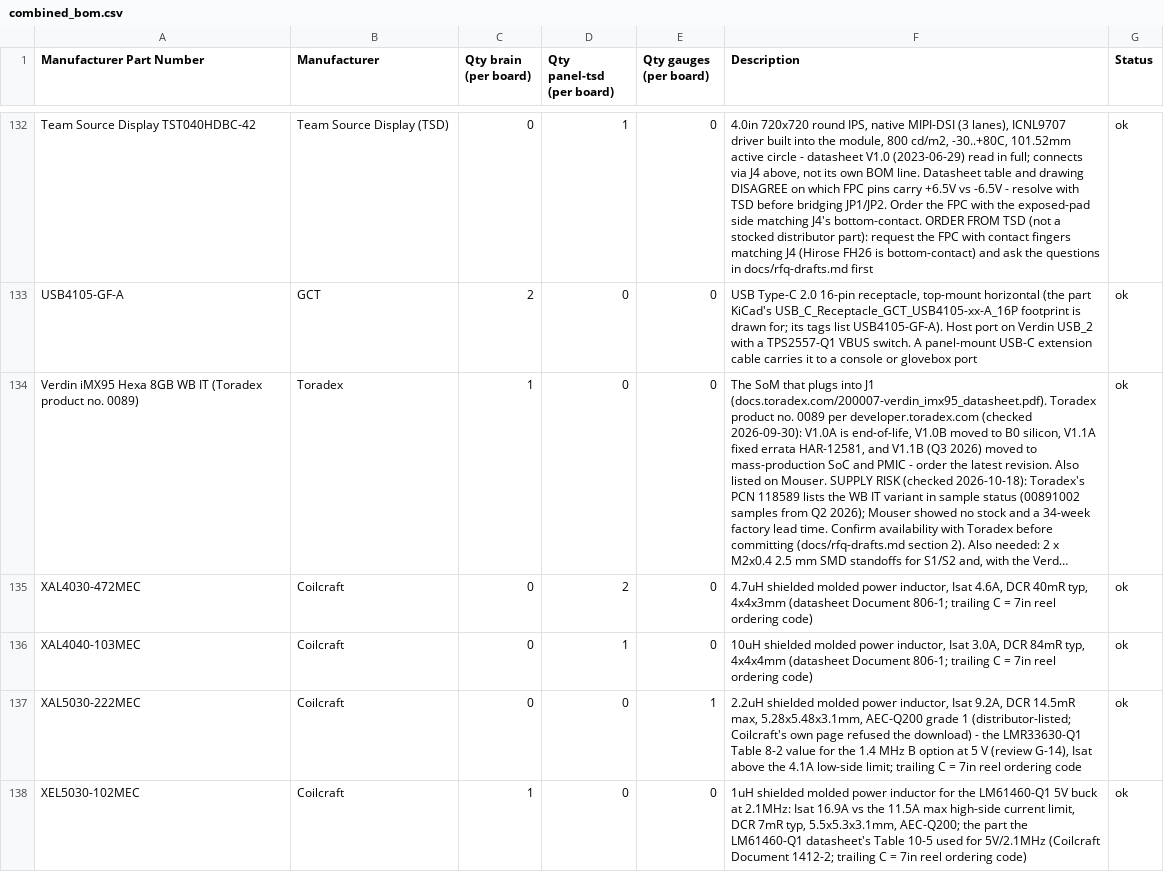
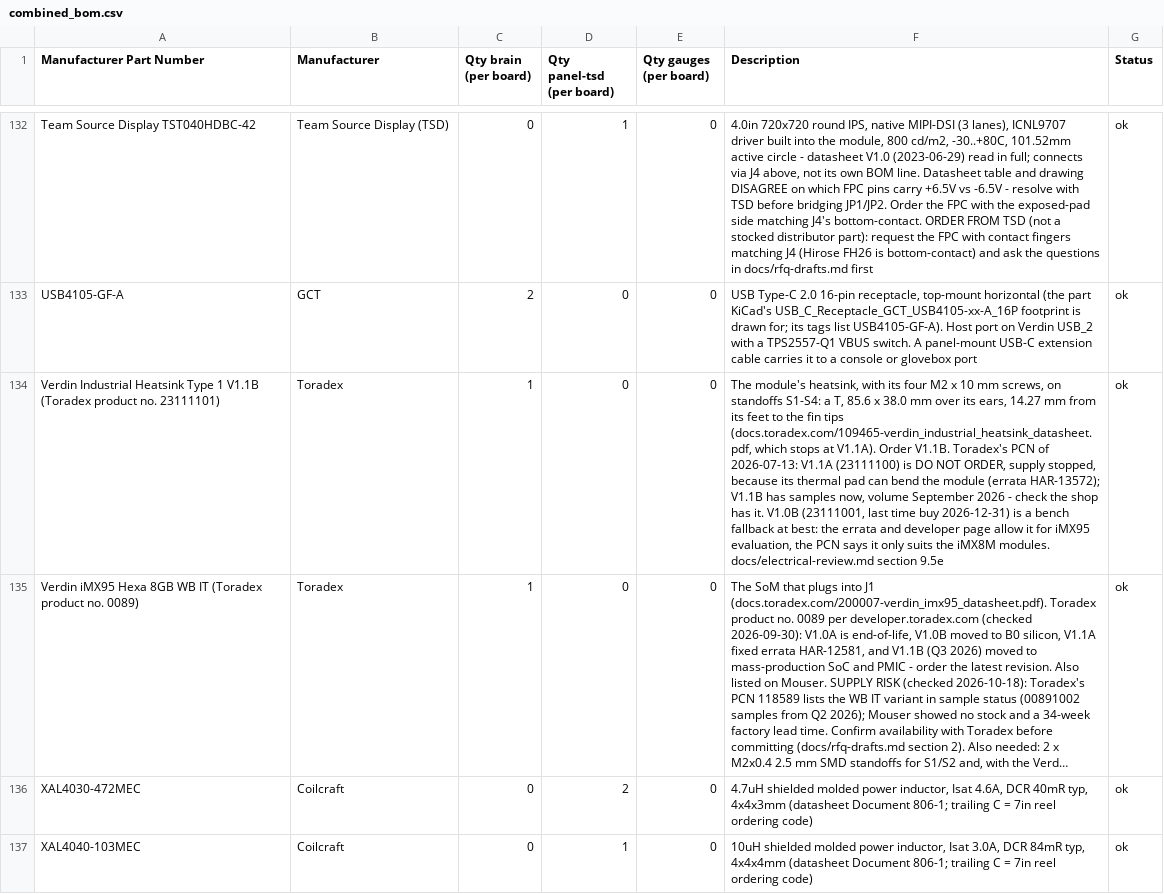
Before and after one commit to jessiepullaro414/Cluster, a CSV file: fab/combined_bom.csv, drawn as a sheet; only a part is shown, gaps mark what is left out; the shorter side is filled out with more unchanged rows; long unchanged cells end in …; the diff names each change by its address in the sheet, - before the commit and + after, or states it on an @@ line.

```diff
--- a/fab/combined_bom.csv
+++ b/fab/combined_bom.csv
+row 134: Verdin Industrial Heatsink Type 1 V1.1B (Toradex product no. 23111101) | Toradex | 1 | 0 | 0 | The module's heatsink, with its four M2 x 10 mm screws, on standoffs S1-S4: a T, 85.6 x 38.0 mm over its ears, 14.27 mm from its feet to the fin tips (docs.toradex.com/109465-verdin_industrial_heatsink_datasheet.pdf, which stops at V1.1A). Order V1.1B. Toradex's PCN of 2026-07-13: V1.1A (23111100) is DO NOT ORDER, supply stopped, because its thermal pad can bend the module (errata HAR-13572); V1.1B has samples now, volume September 2026 - check the shop has it. V1.0B (23111001, last time buy 2026-12-31) is a bench fallback at best: the errata and developer page allow it for iMX95 evaluation, the PCN says it only suits the iMX8M modules. docs/electrical-review.md section 9.5e | ok
```
Also changed, not shown: fab/brain/brain_bom.csv, 11 other files.
